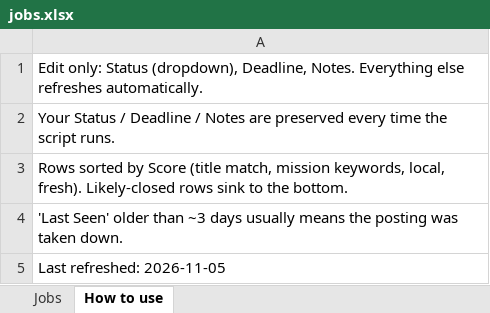
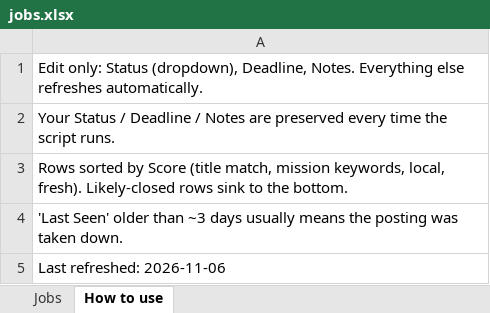
Before and after one commit to uglybeanie/job-tracker, an Excel workbook: jobs.xlsx, sheet How to use, drawn as a sheet; values as stored, in another font and other column widths than the file's, no borders; the diff names each change by its address in the sheet, - before the commit and + after, or states it on an @@ line.

Commit message:
Refresh jobs

```diff
--- a/jobs.xlsx (sheet How to use)
+++ b/jobs.xlsx (sheet How to use)
-A5: Last refreshed: 2026-11-05
+A5: Last refreshed: 2026-11-06
```
